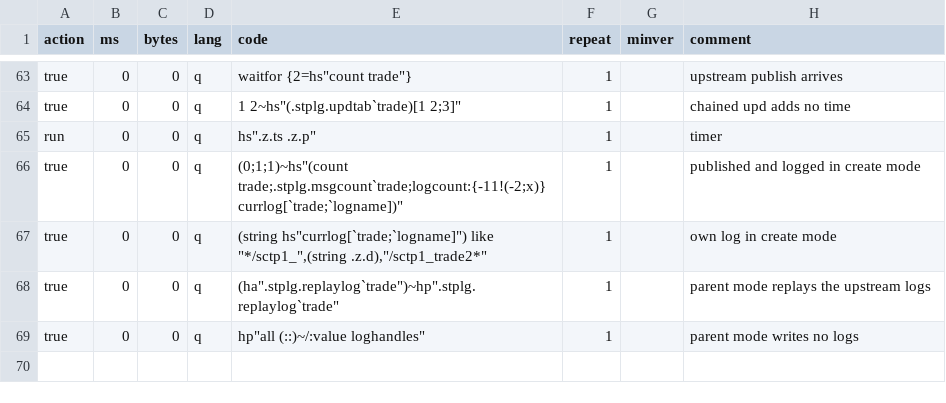
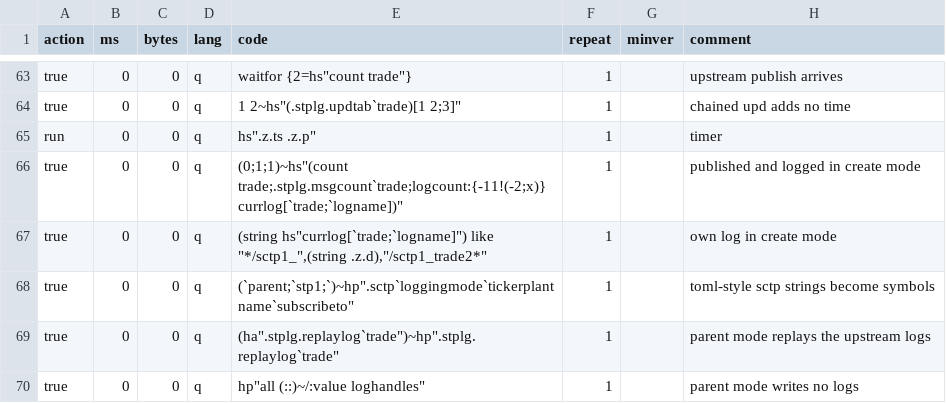
Before and after one commit to DataIntellectTech/kdbx-modules, a CSV file: di/torq/proc/segmentedtp/test.csv, drawn as a sheet; only a part is shown, gaps mark what is left out; the shorter side is filled out with more unchanged rows.

```diff
--- a/di/torq/proc/segmentedtp/test.csv
+++ b/di/torq/proc/segmentedtp/test.csv
@@ -67,2 +67,3 @@ true,0,0,q,"(0;1;1)~hs""(count trade;.stplg.msgcount`trade;logcount:{-11!(-2;x)}
 true,0,0,q,"(string hs""currlog[`trade;`logname]"") like ""*/sctp1_"",(string .z.d),""/sctp1_trade2*""",1,,own log in create mode
+true,0,0,q,"(`parent;`stp1;`)~hp"".sctp`loggingmode`tickerplantname`subscribeto""",1,,toml-style sctp strings become symbols
 true,0,0,q,"(ha"".stplg.replaylog`trade"")~hp"".stplg.replaylog`trade""",1,,parent mode replays the upstream logs
```
Also changed, not shown: di/torq/proc/chainedtp/test.csv, di/torq/proc/tickerlogreplay/test.csv, 11 other files.
